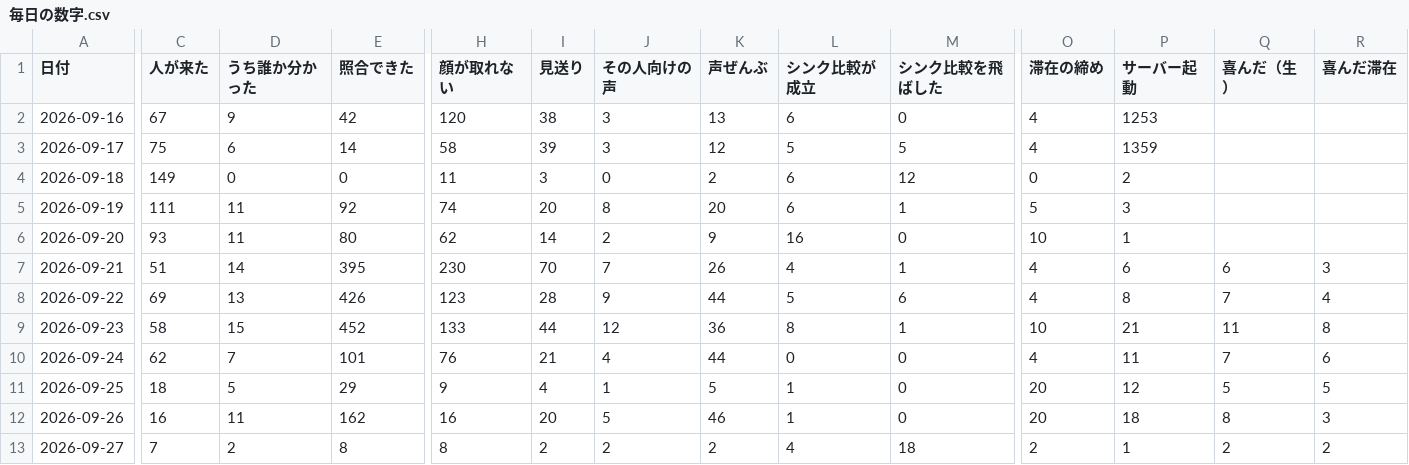
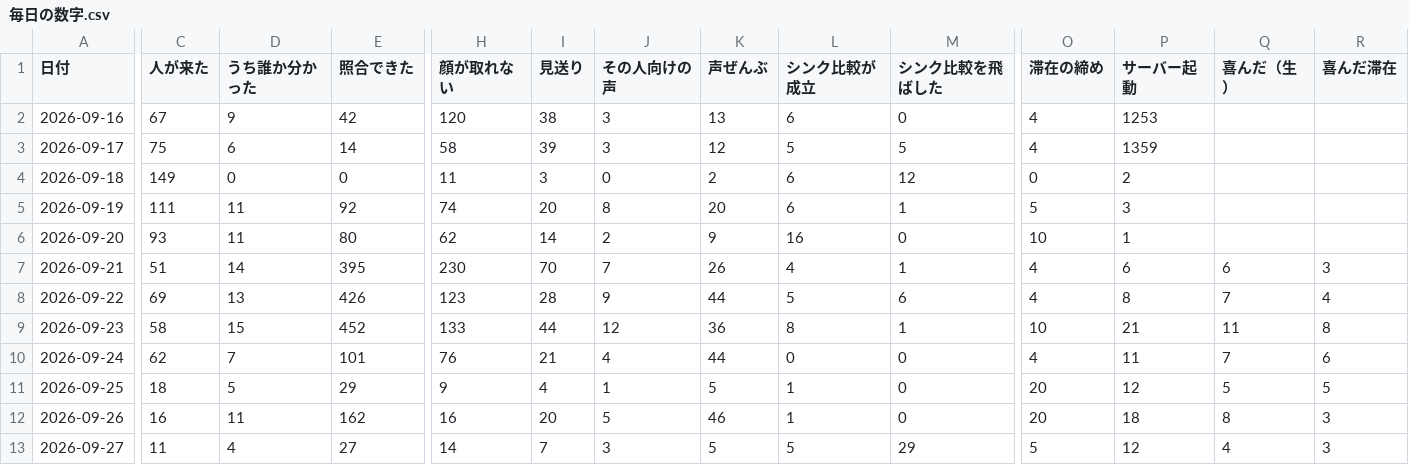
Before and after one commit to kengiftology/arigato, a CSV file: docs/毎日の数字.csv, drawn as a sheet; only a part is shown, gaps mark what is left out; the diff names each change by its address in the sheet, - before the commit and + after, or states it on an @@ line.

```diff
--- a/docs/毎日の数字.csv
+++ b/docs/毎日の数字.csv
-C13 (人が来た): 7
+C13 (人が来た): 11
-D13 (うち誰か分かった): 2
+D13 (うち誰か分かった): 4
-E13 (照合できた): 8
+E13 (照合できた): 27
-H13 (顔が取れない): 8
+H13 (顔が取れない): 14
-I13 (見送り): 2
+I13 (見送り): 7
-J13 (その人向けの声): 2
+J13 (その人向けの声): 3
-K13 (声ぜんぶ): 2
+K13 (声ぜんぶ): 5
-L13 (シンク比較が成立): 4
+L13 (シンク比較が成立): 5
-M13 (シンク比較を飛ばした): 18
+M13 (シンク比較を飛ばした): 29
-O13 (滞在の締め): 2
+O13 (滞在の締め): 5
-P13 (サーバー起動): 1
+P13 (サーバー起動): 12
-Q13 (喜んだ（生）): 2
+Q13 (喜んだ（生）): 4
-R13 (喜んだ滞在): 2
+R13 (喜んだ滞在): 3
```
Also changed, not shown: 1 other file.
